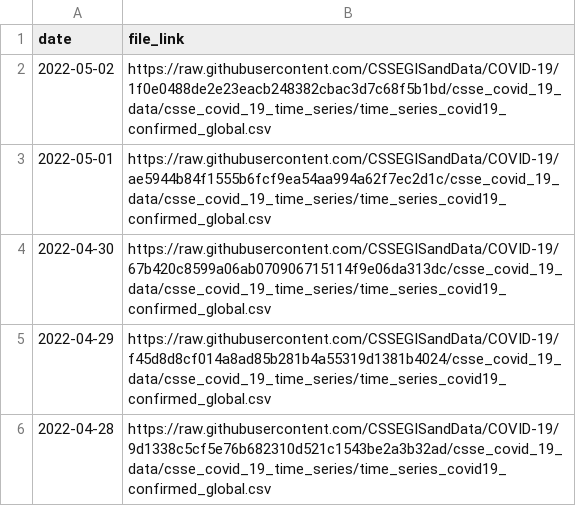
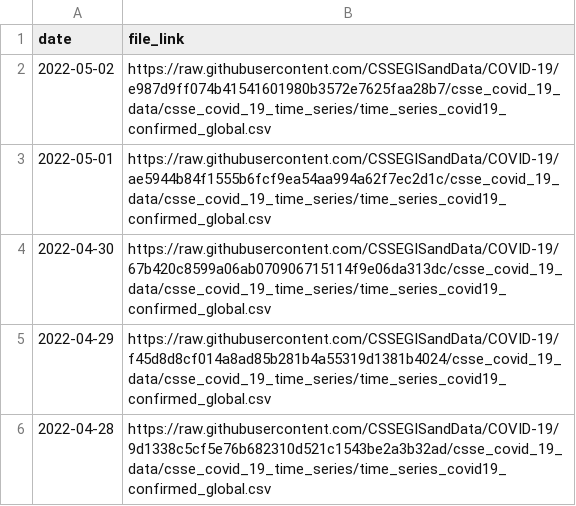
Before and after one commit to reichlab/covidData, a CSV file: data/jhu_global_cases_data_links.csv, drawn as a sheet; only a part is shown.

```diff
--- a/data/jhu_global_cases_data_links.csv
+++ b/data/jhu_global_cases_data_links.csv
@@ -1,3 +1,3 @@
 "date","file_link"
-2022-05-02,"https://raw.githubusercontent.com/CSSEGISandData/COVID-19/1f0e0488de2e23eacb248382cbac3d7c68f5b1bd/csse_covid_19_data/csse_covid_19_time_series/time_series_covid19_confirmed_global.csv"
+2022-05-02,"https://raw.githubusercontent.com/CSSEGISandData/COVID-19/e987d9ff074b41541601980b3572e7625faa28b7/csse_covid_19_data/csse_covid_19_time_series/time_series_covid19_confirmed_global.csv"
 2022-05-01,"https://raw.githubusercontent.com/CSSEGISandData/COVID-19/ae5944b84f1555b6fcf9ea54aa994a62f7ec2d1c/csse_covid_19_data/csse_covid_19_time_series/time_series_covid19_confirmed_global.csv"
```
Also changed, not shown: data/jhu_global_deaths_data_links.csv, data/jhu_us_cases_data_links.csv, 1 other file.
